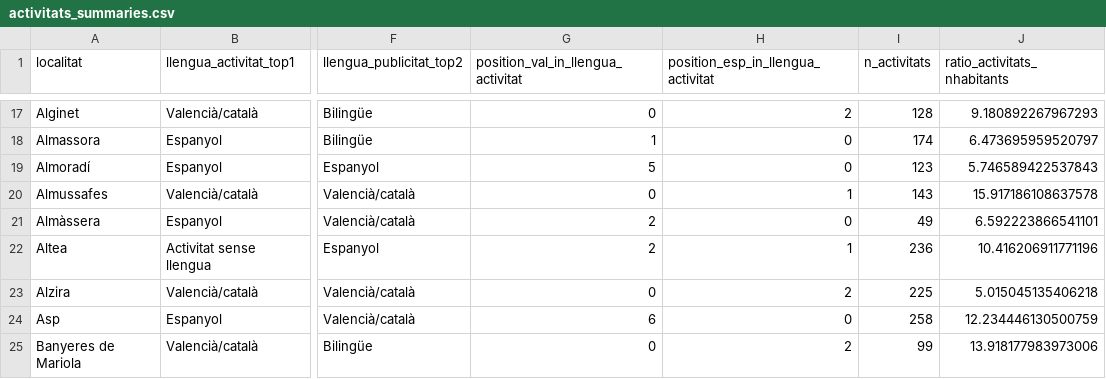
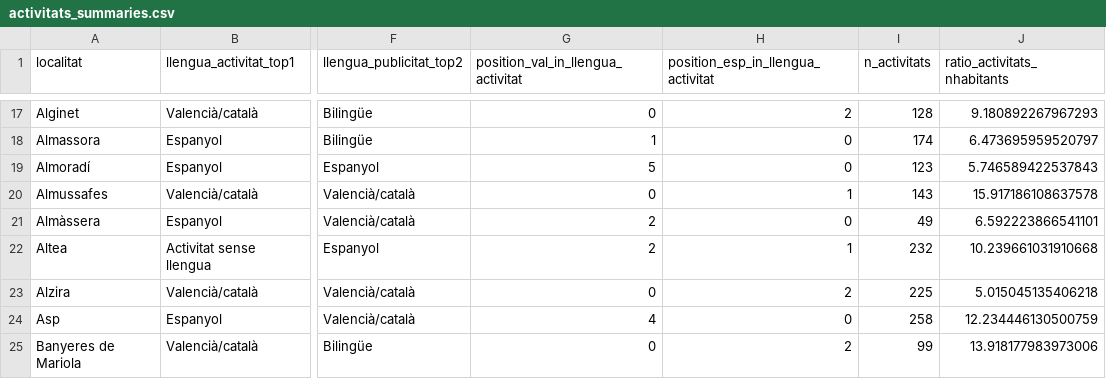
Before and after one commit to JQ-MC/acpv-projecte-linguistic, a CSV file: data/activitats_summaries.csv, drawn as a sheet; only a part is shown, gaps mark what is left out; the diff covers the shown part only; the diff names each change by its address in the sheet, - before the commit and + after, or states it on an @@ line.

```diff
--- a/data/activitats_summaries.csv
+++ b/data/activitats_summaries.csv
-I22 (n_activitats): 236
+I22 (n_activitats): 232
-J22 (ratio_activitats_nhabitants): 10.416206911771196
+J22 (ratio_activitats_nhabitants): 10.239661031910668
-G24: 6
+G24: 4
```
Also changed, not shown: 52 edited cells elsewhere in this file, data/raw/activitats_castello.csv, 4 other files.
